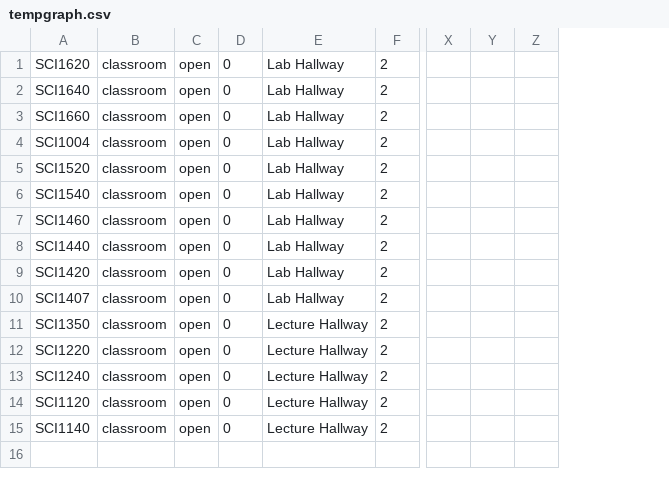
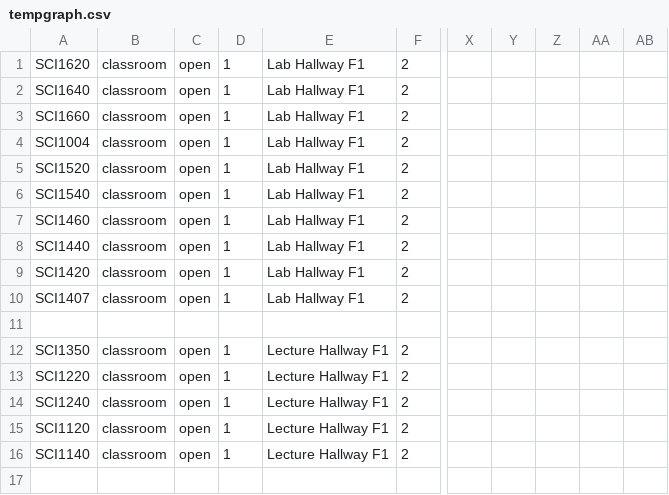
Before and after one commit to Sean-Lildhar/Campus-Connect-CSCI2040U, a CSV file: data/tempgraph.csv, drawn as a sheet; only a part is shown, gaps mark what is left out; removed rows and columns are numbered as before the commit, all else as after; rows hold the shown columns only; the diff covers the shown part only; the diff names each change by its address in the sheet, - before the commit and + after, or states it on an @@ line.

```diff
--- a/data/tempgraph.csv
+++ b/data/tempgraph.csv
-column D, rows 1-15: all 0
-column E, rows 1-15: Lab Hallway | Lab Hallway | Lab Hallway | Lab Hallway | Lab Hallway | Lab Hallway | Lab Hallway | Lab Hallway | Lab Hallway | Lab Hallway | Lecture Hallway | Lecture Hallway | Lecture Hallway | Lecture Hallway | Lecture Hallway
+column D, rows 1-10: all 1; rows 12-16: all 1
+column E, rows 1-10: all Lab Hallway F1; rows 12-16: all Lecture Hallway F1
-column Y, empty
+column Y, empty
+column AA, empty
+column AB, empty
+row 11: (empty)
```
Also changed, not shown: 24 added rows and 7 edited cells elsewhere in this file, 2 other files.
